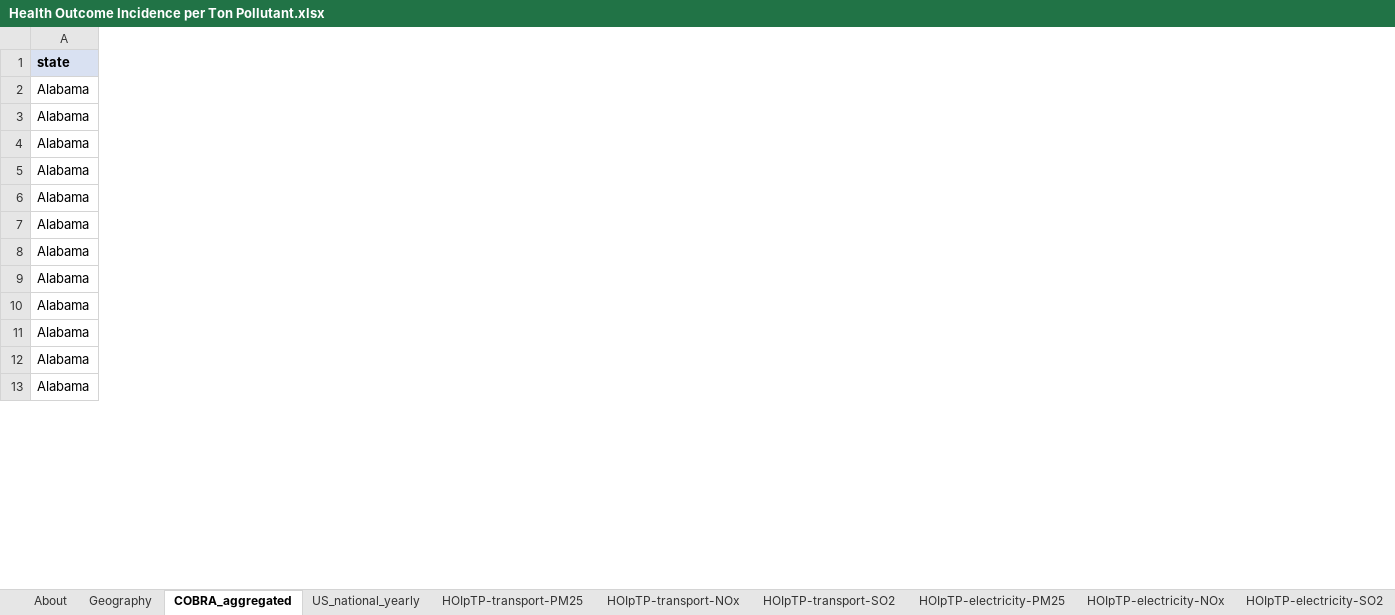
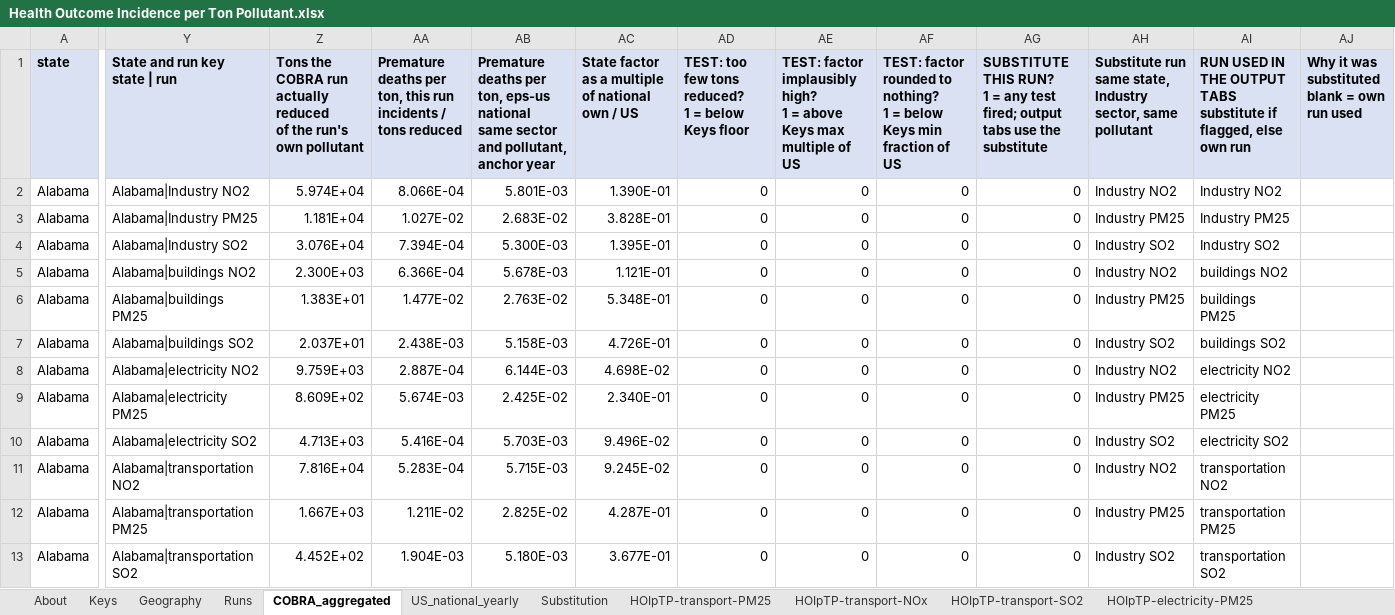
Before and after one commit to EnergyInnovation/eps-vermont, an Excel workbook: InputData/add-outputs/HOIpTP/Health Outcome Incidence per Ton Pollutant.xlsx, sheet COBRA_aggregated, drawn as a sheet; only a part is shown, gaps mark what is left out; values as stored, in another font and other column widths than the file's, no borders; ↵ is a line break in a cell; the diff covers the shown part only; the diff names each change by its address in the sheet, - before the commit and + after, or states it on an @@ line.

```diff
--- a/InputData/add-outputs/HOIpTP/Health Outcome Incidence per Ton Pollutant.xlsx (sheet COBRA_aggregated)
+++ b/InputData/add-outputs/HOIpTP/Health Outcome Incidence per Ton Pollutant.xlsx (sheet COBRA_aggregated)
+sheet tab: Keys
+sheet tab: Runs
+sheet tab: Substitution
+column Y (State and run key state | run), rows 2-13: Alabama|Industry NO2 | Alabama|Industry PM25 | Alabama|Industry SO2 | Alabama|buildings NO2 | Alabama|buildings PM25 | Alabama|buildings SO2 | Alabama|electricity NO2 | Alabama|electricity PM25 | Alabama|electricity SO2 | Alabama|transportation NO2 | Alabama|transportation PM25 | Alabama|transportation SO2
+column Z, rows 1-13: Tons the COBRA run actually reduced ↵ of the run's own pollutant | 5.974E+04 | 1.181E+04 | 3.076E+04 | 2.300E+03 | 1.383E+01 | 2.037E+01 | 9.759E+03 | 8.609E+02 | 4.713E+03 | 7.816E+04 | 1.667E+03 | 4.452E+02
+column AA, rows 1-13: Premature deaths per ton, this run ↵ incidents / tons reduced | 8.066E-04 | 1.027E-02 | 7.394E-04 | 6.366E-04 | 1.477E-02 | 2.438E-03 | 2.887E-04 | 5.674E-03 | 5.416E-04 | 5.283E-04 | 1.211E-02 | 1.904E-03
+column AB, rows 1-13: Premature deaths per ton, eps-us national ↵ same sector and pollutant, anchor year | 5.801E-03 | 2.683E-02 | 5.300E-03 | 5.678E-03 | 2.763E-02 | 5.158E-03 | 6.144E-03 | 2.425E-02 | 5.703E-03 | 5.715E-03 | 2.825E-02 | 5.180E-03
+column AC, rows 1-13: State factor as a multiple of national ↵ own / US | 1.390E-01 | 3.828E-01 | 1.395E-01 | 1.121E-01 | 5.348E-01 | 4.726E-01 | 4.698E-02 | 2.340E-01 | 9.496E-02 | 9.245E-02 | 4.287E-01 | 3.677E-01
+column AD, rows 1-13: TEST: too few tons reduced? ↵ 1 = below Keys floor | 0 | 0 | 0 | 0 | 0 | 0 | 0 | 0 | 0 | 0 | 0 | 0
+column AE, rows 1-13: TEST: factor implausibly high? ↵ 1 = above Keys max multiple of US | 0 | 0 | 0 | 0 | 0 | 0 | 0 | 0 | 0 | 0 | 0 | 0
+column AF, rows 1-13: TEST: factor rounded to nothing? ↵ 1 = below Keys min fraction of US | 0 | 0 | 0 | 0 | 0 | 0 | 0 | 0 | 0 | 0 | 0 | 0
+column AG, rows 1-13: SUBSTITUTE THIS RUN? ↵ 1 = any test fired; output tabs use the substitute | 0 | 0 | 0 | 0 | 0 | 0 | 0 | 0 | 0 | 0 | 0 | 0
+column AH, rows 1-13: Substitute run ↵ same state, Industry sector, same pollutant | Industry NO2 | Industry PM25 | Industry SO2 | Industry NO2 | Industry PM25 | Industry SO2 | Industry NO2 | Industry PM25 | Industry SO2 | Industry NO2 | Industry PM25 | Industry SO2
+column AI, rows 1-13: RUN USED IN THE OUTPUT TABS ↵ substitute if flagged, else own run | Industry NO2 | Industry PM25 | Industry SO2 | buildings NO2 | buildings PM25 | buildings SO2 | electricity NO2 | electricity PM25 | electricity SO2 | transportation NO2 | transportation PM25 | transportation SO2
+column AJ, row 1: Why it was substituted ↵ blank = own run used
```
Also changed, not shown: 2 added columns elsewhere in this sheet, sheet HOIpTP-electricity-NOx, sheet HOIpTP-electricity-SO2, sheet About, formulas that keep their value, 2 other files.
